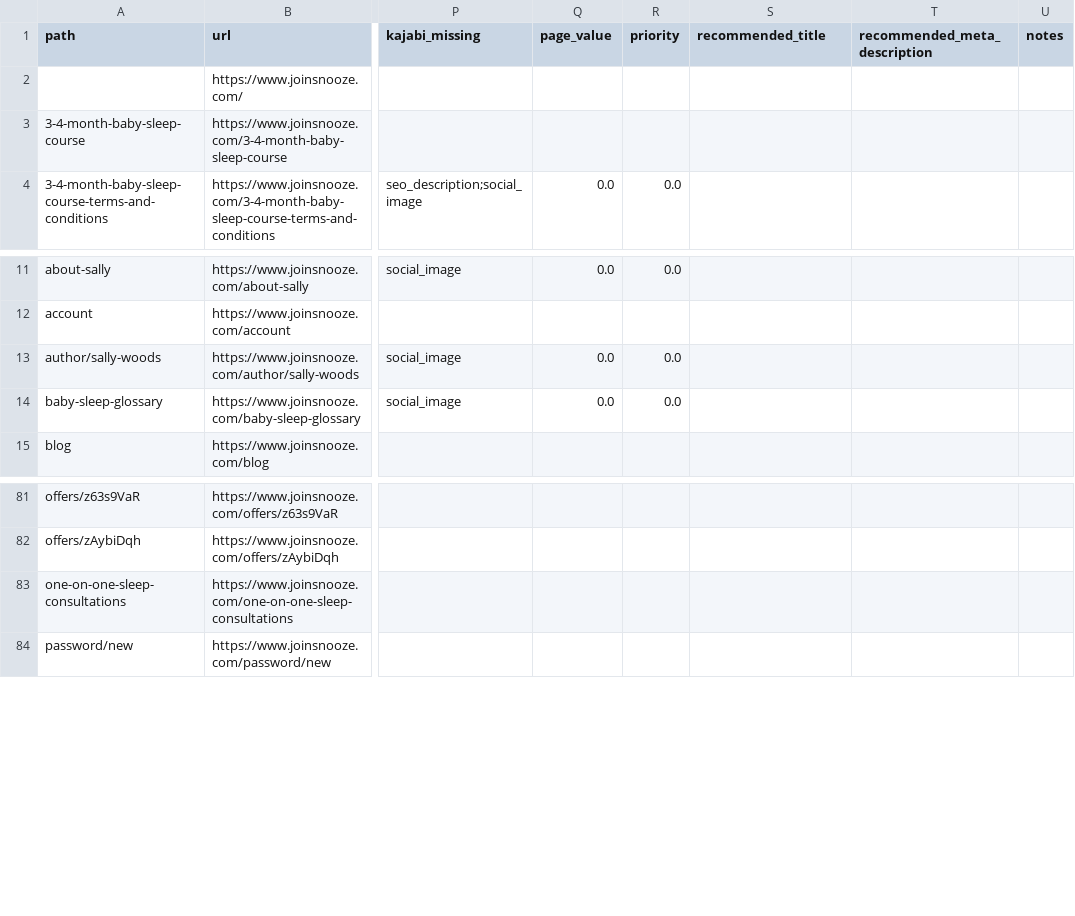
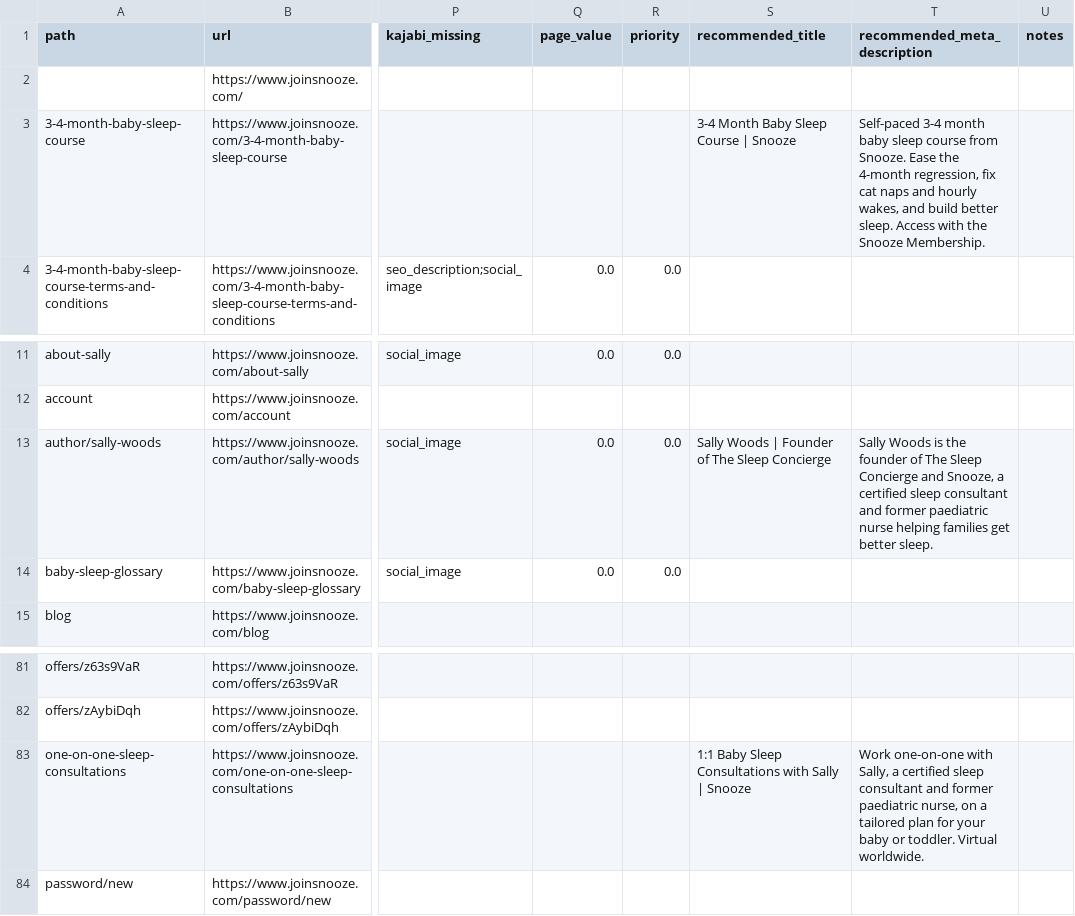
Before and after one commit to twiinGG/snooze-website, a CSV file: site-audit-2026-06/analysis/seo-metadata.csv, drawn as a sheet; only a part is shown, gaps mark what is left out; the diff names each change by its address in the sheet, - before the commit and + after, or states it on an @@ line.

```diff
--- a/site-audit-2026-06/analysis/seo-metadata.csv
+++ b/site-audit-2026-06/analysis/seo-metadata.csv
-S3 (recommended_title): (empty)
+S3 (recommended_title): 3-4 Month Baby Sleep Course | Snooze
-T3 (recommended_meta_description): (empty)
+T3 (recommended_meta_description): Self-paced 3-4 month baby sleep course from Snooze. Ease the 4-month regression, fix cat naps and hourly wakes, and build better sleep. Access with the Snooze Membership.
-S13 (recommended_title): (empty)
+S13 (recommended_title): Sally Woods | Founder of The Sleep Concierge
-T13 (recommended_meta_description): (empty)
+T13 (recommended_meta_description): Sally Woods is the founder of The Sleep Concierge and Snooze, a certified sleep consultant and former paediatric nurse helping families get better sleep.
-S83 (recommended_title): (empty)
+S83 (recommended_title): 1:1 Baby Sleep Consultations with Sally | Snooze
-T83 (recommended_meta_description): (empty)
+T83 (recommended_meta_description): Work one-on-one with Sally, a certified sleep consultant and former paediatric nurse, on a tailored plan for your baby or toddler. Virtual worldwide.
```
Also changed, not shown: 51 other files.
